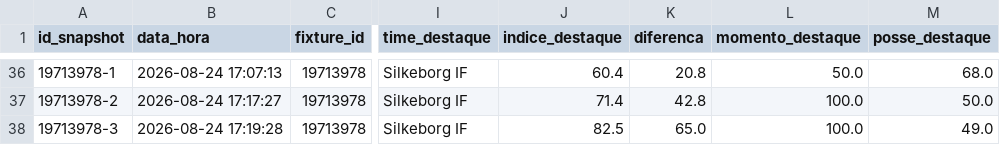
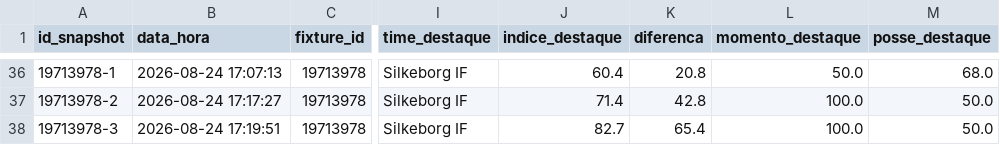
Before and after one commit to ehvvlc-stack/smart-sport-analyzer, a CSV file: data/monitoramento_oportunidades.csv, drawn as a sheet; only a part is shown, gaps mark what is left out; the diff names each change by its address in the sheet, - before the commit and + after, or states it on an @@ line.

Commit message:
Atualiza monitoramento autÃ´nomo

```diff
--- a/data/monitoramento_oportunidades.csv
+++ b/data/monitoramento_oportunidades.csv
-B38 (data_hora): 2026-08-24 17:19:28
+B38 (data_hora): 2026-08-24 17:19:51
-J38 (indice_destaque): 82.5
+J38 (indice_destaque): 82.7
-K38 (diferenca): 65.0
+K38 (diferenca): 65.4
-M38 (posse_destaque): 49.0
+M38 (posse_destaque): 50.0
```
